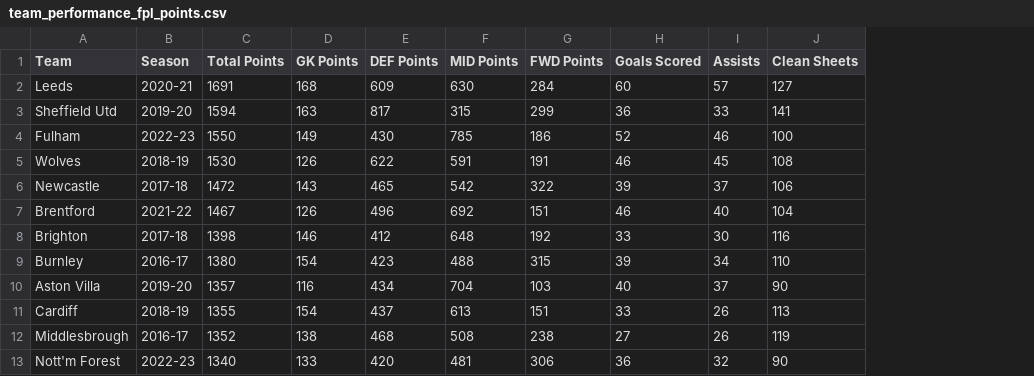
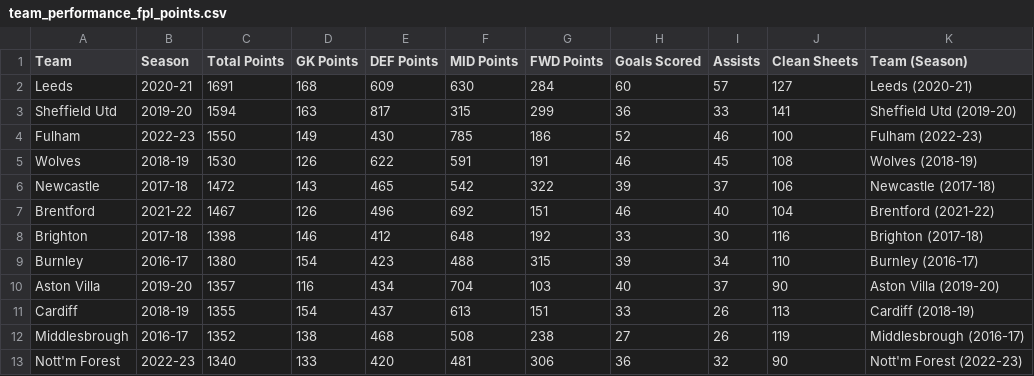
Before and after one commit to EdwardAnalytics/fpl-championship-analysis, a CSV file: data/analysis/team_performance_fpl_points.csv, drawn as a sheet; only a part is shown; the diff names each change by its address in the sheet, - before the commit and + after, or states it on an @@ line.

Commit message:
Adding team/player and season concat columns

```diff
--- a/data/analysis/team_performance_fpl_points.csv
+++ b/data/analysis/team_performance_fpl_points.csv
+column K (Team (Season)), rows 2-13: Leeds (2020-21) | Sheffield Utd (2019-20) | Fulham (2022-23) | Wolves (2018-19) | Newcastle (2017-18) | Brentford (2021-22) | Brighton (2017-18) | Burnley (2016-17) | Aston Villa (2019-20) | Cardiff (2018-19) | Middlesbrough (2016-17) | Nott'm Forest (2022-23)
```
Also changed, not shown: 5 other files.
